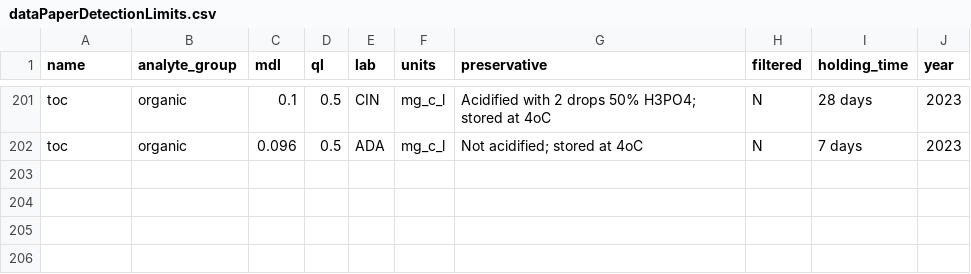
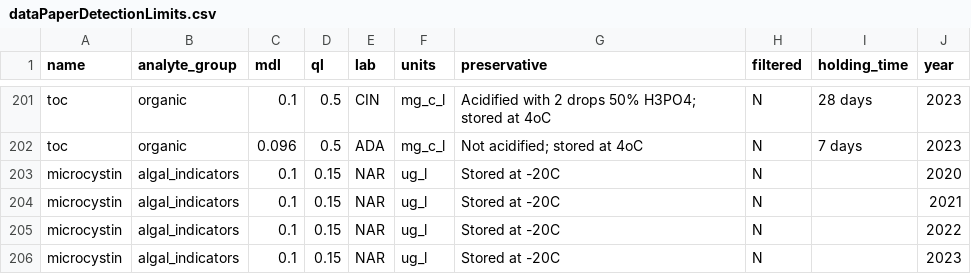
Before and after one commit to jbeaulie/surge, a CSV file: SuRGE_Sharepoint/data/chemistry/dataPaperDetectionLimits.csv, drawn as a sheet; only a part is shown, gaps mark what is left out; the diff names each change by its address in the sheet, - before the commit and + after, or states it on an @@ line.

```diff
--- a/SuRGE_Sharepoint/data/chemistry/dataPaperDetectionLimits.csv
+++ b/SuRGE_Sharepoint/data/chemistry/dataPaperDetectionLimits.csv
+row 203: microcystin | algal_indicators | 0.1 | 0.15 | NAR | ug_l | Stored at -20C | N |  | 2020
+row 204: microcystin | algal_indicators | 0.1 | 0.15 | NAR | ug_l | Stored at -20C | N |  | 2021
+row 205: microcystin | algal_indicators | 0.1 | 0.15 | NAR | ug_l | Stored at -20C | N |  | 2022
+row 206: microcystin | algal_indicators | 0.1 | 0.15 | NAR | ug_l | Stored at -20C | N |  | 2023
```
